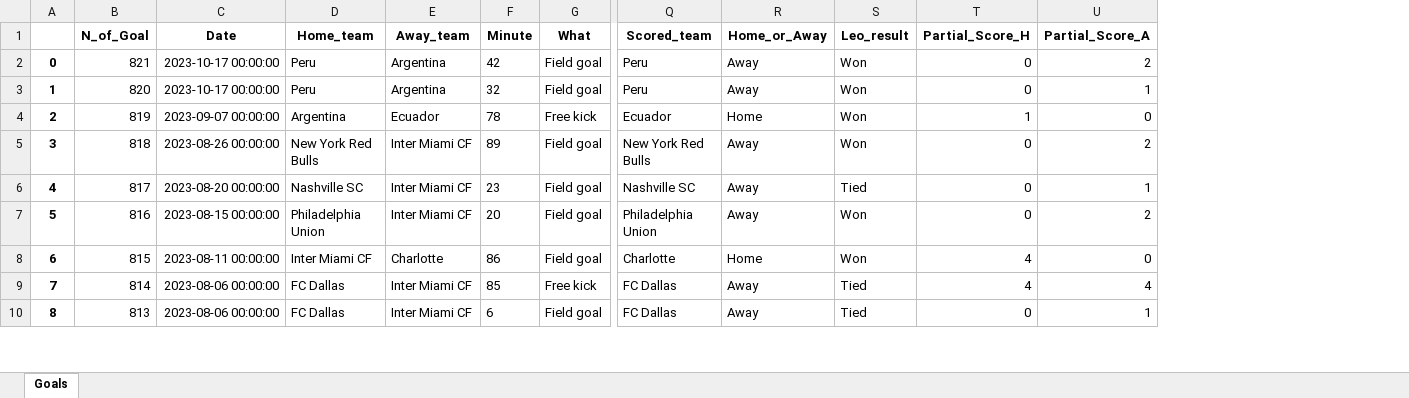
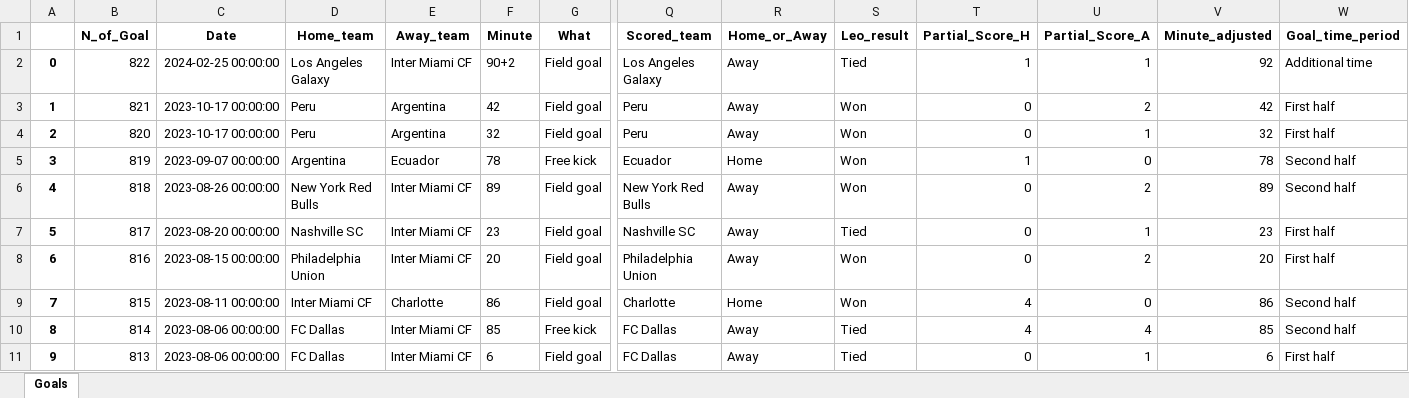
Before and after one commit to DarianYane/MessiProject, an Excel workbook: messi_goals.xlsx, sheet Goals, drawn as a sheet; only a part is shown, gaps mark what is left out; values as stored, in another font and other column widths than the file's, no borders; addresses are those after the commit; rows hold the shown columns only; the diff names each change by its address in the sheet, - before the commit and + after, or states it on an @@ line.

```diff
--- a/messi_goals.xlsx (sheet Goals)
+++ b/messi_goals.xlsx (sheet Goals)
+column V (Minute_adjusted), rows 3-11: 42 | 32 | 78 | 89 | 23 | 20 | 86 | 85 | 6
+column W (Goal_time_period), rows 3-11: First half | First half | Second half | Second half | First half | First half | Second half | Second half | First half
+row 2: 0 | 822 | 2024-02-25 00:00:00 | Los Angeles Galaxy | Inter Miami CF | 90+2 | Field goal | Los Angeles Galaxy | Away | Tied | 1 | 1 | 92 | Additional time
@@ column A renumbered from row 3 down @@
```
Also changed, not shown: 14 other files.
